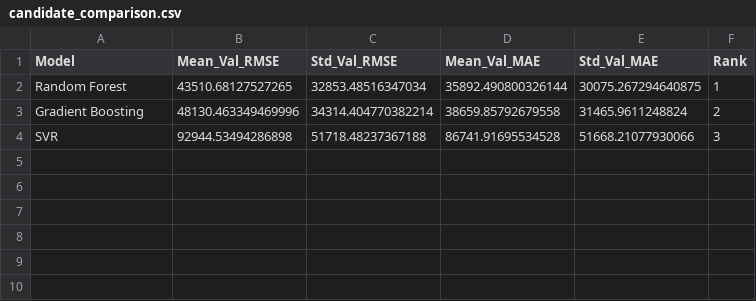
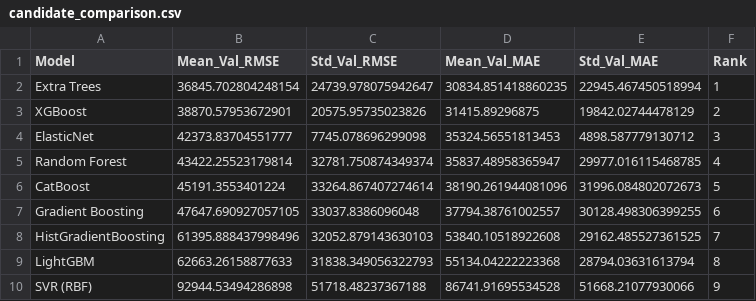
Before and after one commit to KaviduIsura/sl-tourism-forecast-hybrid, a CSV file: results/metrics/candidate_comparison.csv, drawn as a sheet.

Commit message:
feat: implement lstm neural network model, candidate machine learning comparison, and hybrid ensemble forecasting pipelines

```diff
--- a/results/metrics/candidate_comparison.csv
+++ b/results/metrics/candidate_comparison.csv
@@ -1,4 +1,10 @@
 Model,Mean_Val_RMSE,Std_Val_RMSE,Mean_Val_MAE,Std_Val_MAE,Rank
-Random Forest,43510.68127527265,32853.48516347034,35892.490800326144,30075.267294640875,1
-Gradient Boosting,48130.463349469996,34314.404770382214,38659.85792679558,31465.9611248824,2
-SVR,92944.53494286898,51718.48237367188,86741.91695534528,51668.21077930066,3
+Extra Trees,36845.702804248154,24739.978075942647,30834.851418860235,22945.467450518994,1
+XGBoost,38870.57953672901,20575.95735023826,31415.89296875,19842.02744478129,2
+ElasticNet,42373.83704551777,7745.078696299098,35324.56551813453,4898.587779130712,3
+Random Forest,43422.25523179814,32781.750874349374,35837.48958365947,29977.016115468785,4
+CatBoost,45191.3553401224,33264.867407274614,38190.261944081096,31996.084802072673,5
+Gradient Boosting,47647.690927057105,33037.8386096048,37794.38761002557,30128.498306399255,6
+HistGradientBoosting,61395.888437998496,32052.879143630103,53840.10518922608,29162.485527361525,7
+LightGBM,62663.26158877633,31838.349056322793,55134.04222223368,28794.03631613794,8
+SVR (RBF),92944.53494286898,51718.48237367188,86741.91695534528,51668.21077930066,9
```
Also changed, not shown: backend/data/shap_importance.csv, results/metrics/hybrid_predictions.csv, 24 other files.
